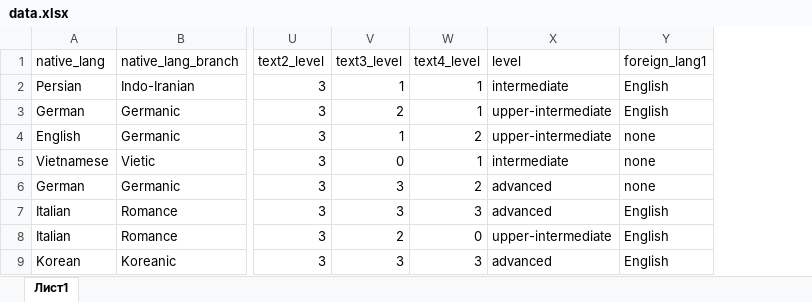
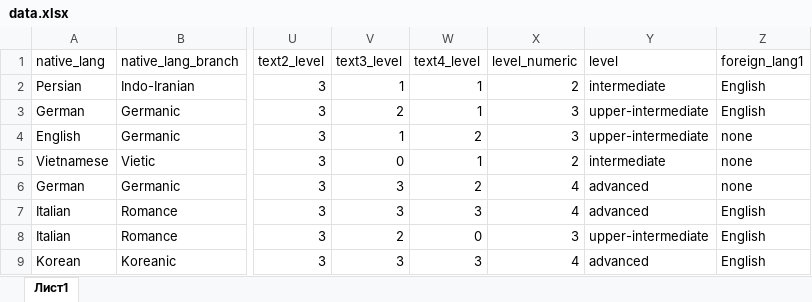
Before and after one commit to NatalieIsupova/dataanalysis_project, an Excel workbook: data.xlsx, sheet Лист1, drawn as a sheet; only a part is shown, gaps mark what is left out; values as stored, in another font and other column widths than the file's, no borders; the diff names each change by its address in the sheet, - before the commit and + after, or states it on an @@ line.

```diff
--- a/data.xlsx (sheet Лист1)
+++ b/data.xlsx (sheet Лист1)
+column X (level_numeric), rows 2-9: 2 | 3 | 3 | 2 | 4 | 4 | 3 | 4
```
Also changed, not shown: 1 other file.
